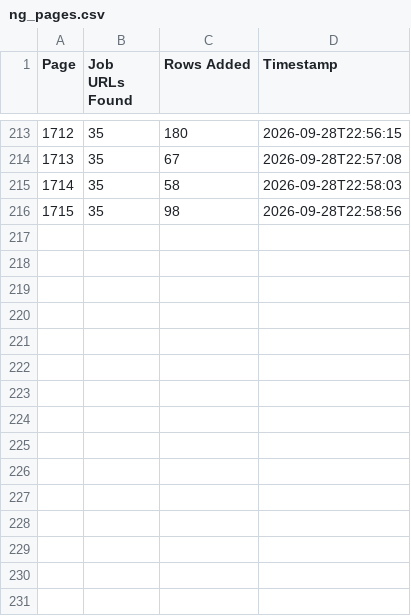
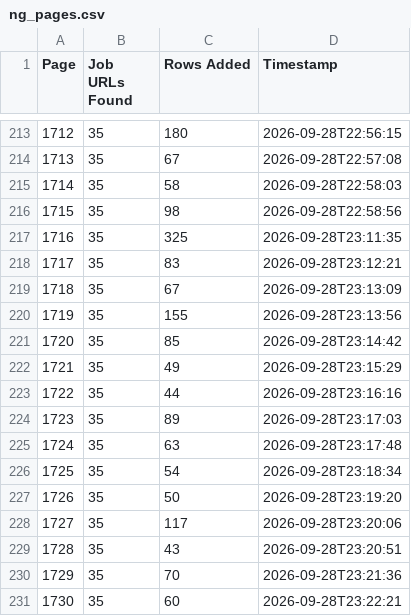
Before and after one commit to liliankason/ng-1501-2000, a CSV file: ng_pages.csv, drawn as a sheet; only a part is shown, gaps mark what is left out.

```diff
--- a/ng_pages.csv
+++ b/ng_pages.csv
@@ -216 +216,16 @@
 1715,35,98,2026-09-28T22:58:56
+1716,35,325,2026-09-28T23:11:35
+1717,35,83,2026-09-28T23:12:21
+1718,35,67,2026-09-28T23:13:09
+1719,35,155,2026-09-28T23:13:56
+1720,35,85,2026-09-28T23:14:42
+1721,35,49,2026-09-28T23:15:29
+1722,35,44,2026-09-28T23:16:16
+1723,35,89,2026-09-28T23:17:03
+1724,35,63,2026-09-28T23:17:48
+1725,35,54,2026-09-28T23:18:34
+1726,35,50,2026-09-28T23:19:20
+1727,35,117,2026-09-28T23:20:06
+1728,35,43,2026-09-28T23:20:51
+1729,35,70,2026-09-28T23:21:36
+1730,35,60,2026-09-28T23:22:21
```
Also changed, not shown: 1 other file.
